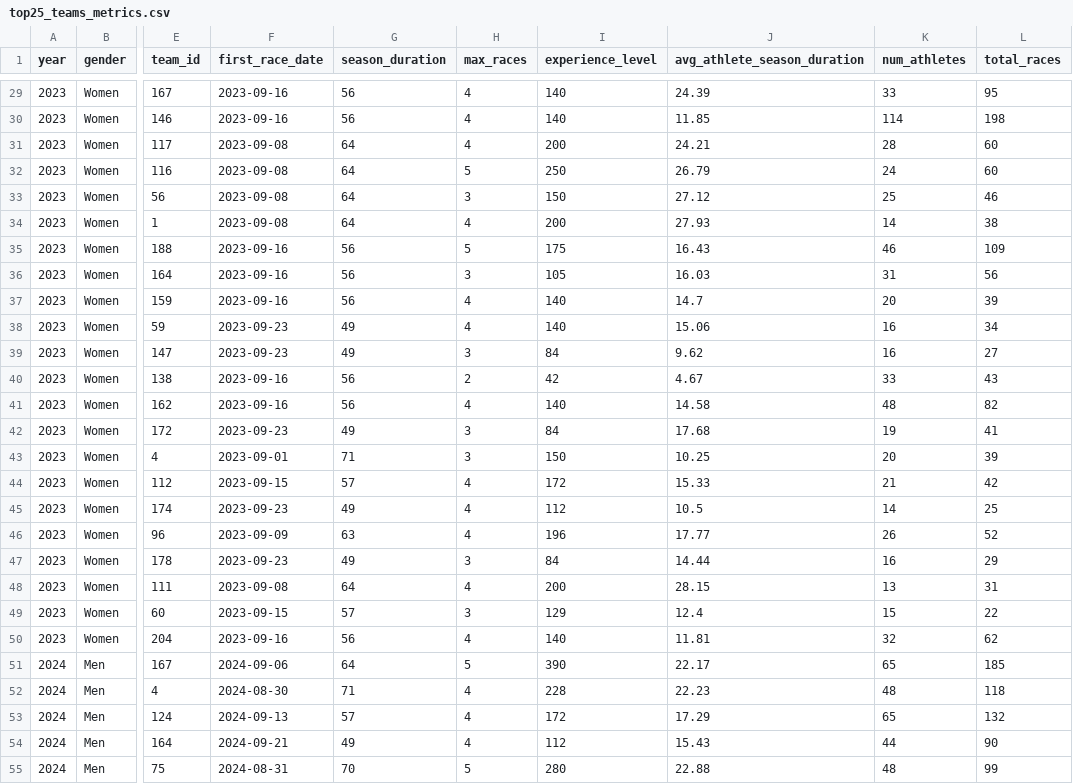
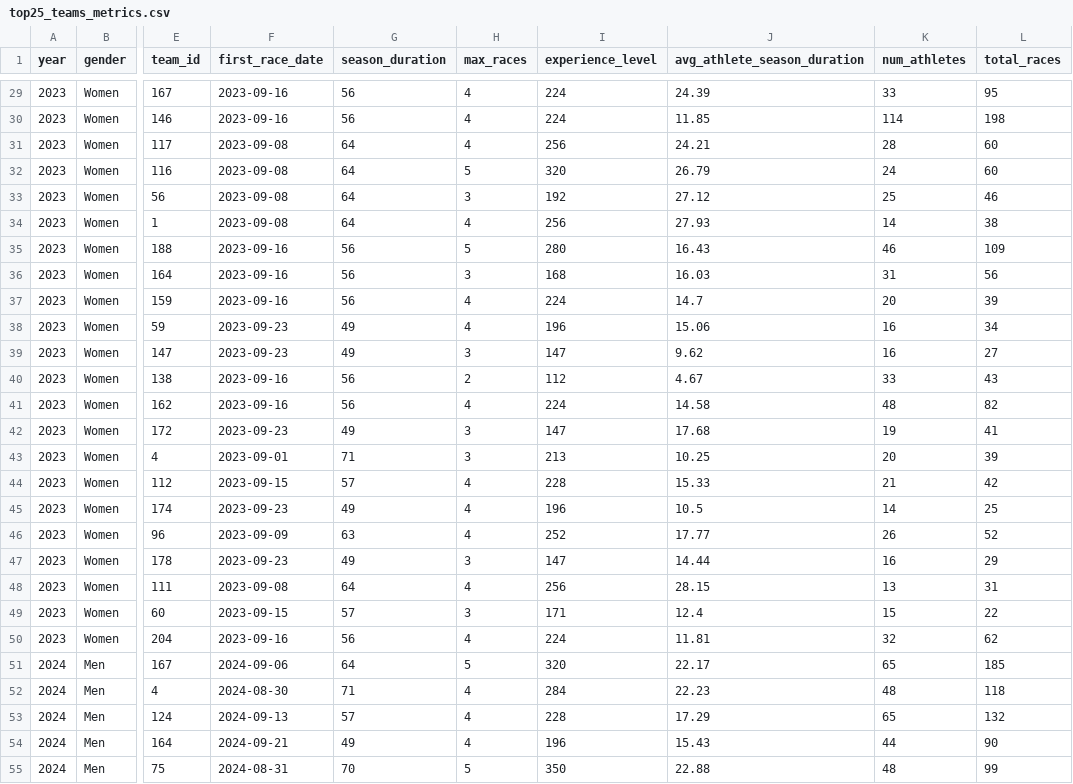
Before and after one commit to National-Running-Club-Database/nrcd_xc_paper, a CSV file: output/rq1/top25_teams/top25_teams_metrics.csv, drawn as a sheet; only a part is shown, gaps mark what is left out; the diff covers the shown part only; the diff names each change by its address in the sheet, - before the commit and + after, or states it on an @@ line.

```diff
--- a/output/rq1/top25_teams/top25_teams_metrics.csv
+++ b/output/rq1/top25_teams/top25_teams_metrics.csv
-I29:I30 (experience_level): 140
+I29:I30 (experience_level): 224
-I31 (experience_level): 200
+I31 (experience_level): 256
-I32 (experience_level): 250
+I32 (experience_level): 320
-I33 (experience_level): 150
+I33 (experience_level): 192
-I34 (experience_level): 200
+I34 (experience_level): 256
-I35 (experience_level): 175
+I35 (experience_level): 280
-I36 (experience_level): 105
+I36 (experience_level): 168
-I37 (experience_level): 140
+I37 (experience_level): 224
-I38 (experience_level): 140
+I38 (experience_level): 196
-I39 (experience_level): 84
+I39 (experience_level): 147
-I40 (experience_level): 42
+I40 (experience_level): 112
-I41 (experience_level): 140
+I41 (experience_level): 224
-I42 (experience_level): 84
+I42 (experience_level): 147
-I43 (experience_level): 150
+I43 (experience_level): 213
-I44 (experience_level): 172
+I44 (experience_level): 228
-I45 (experience_level): 112
+I45 (experience_level): 196
-I46 (experience_level): 196
+I46 (experience_level): 252
-I47 (experience_level): 84
+I47 (experience_level): 147
-I48 (experience_level): 200
+I48 (experience_level): 256
-I49 (experience_level): 129
+I49 (experience_level): 171
-I50 (experience_level): 140
+I50 (experience_level): 224
-I51 (experience_level): 390
+I51 (experience_level): 320
-I52 (experience_level): 228
+I52 (experience_level): 284
-I53 (experience_level): 172
+I53 (experience_level): 228
-I54 (experience_level): 112
+I54 (experience_level): 196
-I55 (experience_level): 280
+I55 (experience_level): 350
```
Also changed, not shown: 122 edited cells elsewhere in this file, output/rq1/raw_data_gender_feature_importance_comparison.csv, output/rq1/raw_data_gender_feature_importance_pivot.csv, 54 other files.
